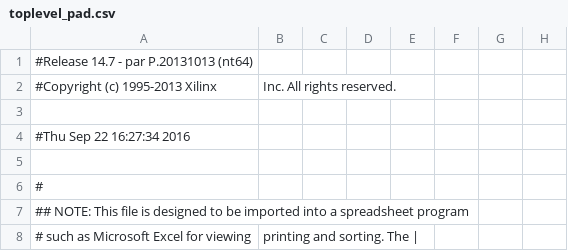
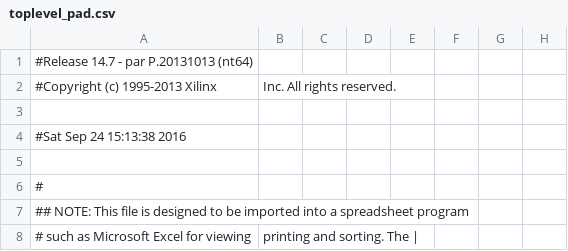
Before and after one commit to jan-schuchardt/RISC-Vhdl, a CSV file: toplevel_pad.csv, drawn as a sheet; only a part is shown; the diff names each change by its address in the sheet, - before the commit and + after, or states it on an @@ line.

```diff
--- a/toplevel_pad.csv
+++ b/toplevel_pad.csv
-A4: #Thu Sep 22 16:27:34 2016
+A4: #Sat Sep 24 15:13:38 2016
```
Also changed, not shown: 39 other files.
